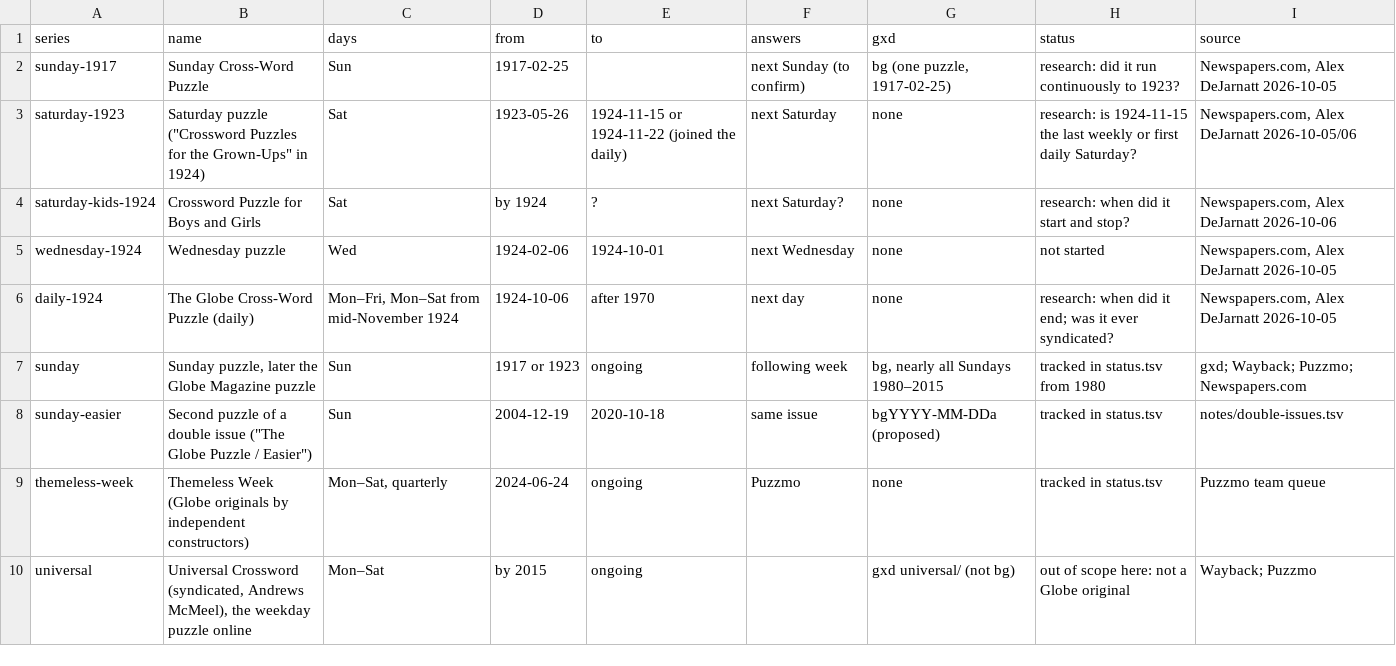
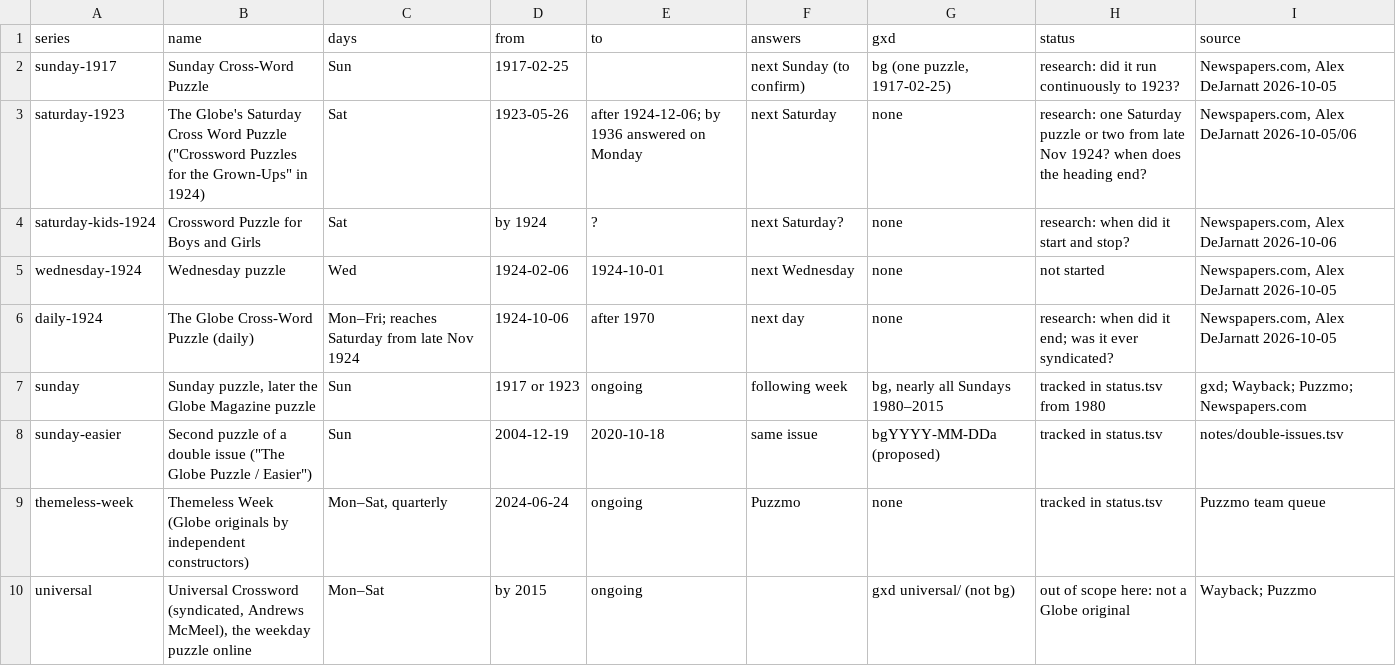
Before and after one commit to EveryPuzzleProject/bostonglobe, a TSV file: series.tsv, drawn as a sheet; only a part is shown.

```diff
--- a/series.tsv
+++ b/series.tsv
@@ -2,6 +2,6 @@ series	name	days	from	to	answers	gxd	status	source
 sunday-1917	Sunday Cross-Word Puzzle	Sun	1917-02-25		next Sunday (to confirm)	bg (one puzzle, 1917-02-25)	research: did it run continuously to 1923?	Newspapers.com, Alex DeJarnatt 2026-10-05
-saturday-1923	Saturday puzzle ("Crossword Puzzles for the Grown-Ups" in 1924)	Sat	1923-05-26	1924-11-15 or 1924-11-22 (joined the daily)	next Saturday	none	research: is 1924-11-15 the last weekly or first daily Saturday?	Newspapers.com, Alex DeJarnatt 2026-10-05/06
+saturday-1923	The Globe's Saturday Cross Word Puzzle ("Crossword Puzzles for the Grown-Ups" in 1924)	Sat	1923-05-26	after 1924-12-06; by 1936 answered on Monday	next Saturday	none	research: one Saturday puzzle or two from late Nov 1924? when does the heading end?	Newspapers.com, Alex DeJarnatt 2026-10-05/06
 saturday-kids-1924	Crossword Puzzle for Boys and Girls	Sat	by 1924	?	next Saturday?	none	research: when did it start and stop?	Newspapers.com, Alex DeJarnatt 2026-10-06
 wednesday-1924	Wednesday puzzle	Wed	1924-02-06	1924-10-01	next Wednesday	none	not started	Newspapers.com, Alex DeJarnatt 2026-10-05
-daily-1924	The Globe Cross-Word Puzzle (daily)	Mon–Fri, Mon–Sat from mid-November 1924	1924-10-06	after 1970	next day	none	research: when did it end; was it ever syndicated?	Newspapers.com, Alex DeJarnatt 2026-10-05
+daily-1924	The Globe Cross-Word Puzzle (daily)	Mon–Fri; reaches Saturday from late Nov 1924	1924-10-06	after 1970	next day	none	research: when did it end; was it ever syndicated?	Newspapers.com, Alex DeJarnatt 2026-10-05
 sunday	Sunday puzzle, later the Globe Magazine puzzle	Sun	1917 or 1923	ongoing	following week	bg, nearly all Sundays 1980–2015	tracked in status.tsv from 1980	gxd; Wayback; Puzzmo; Newspapers.com
```
